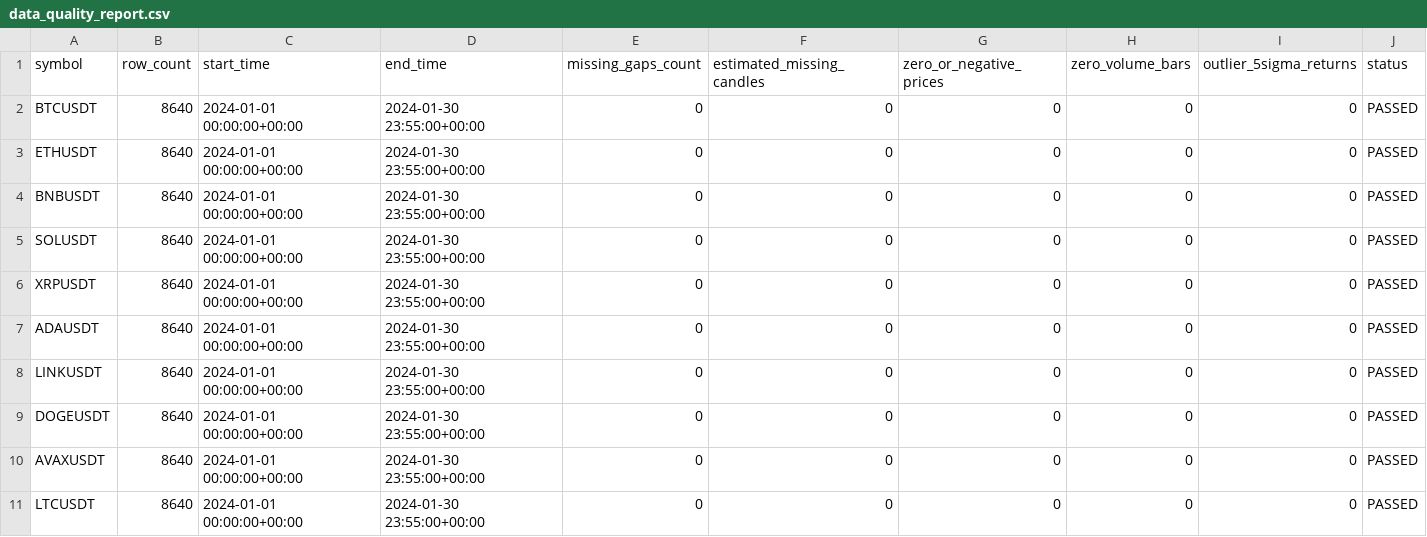
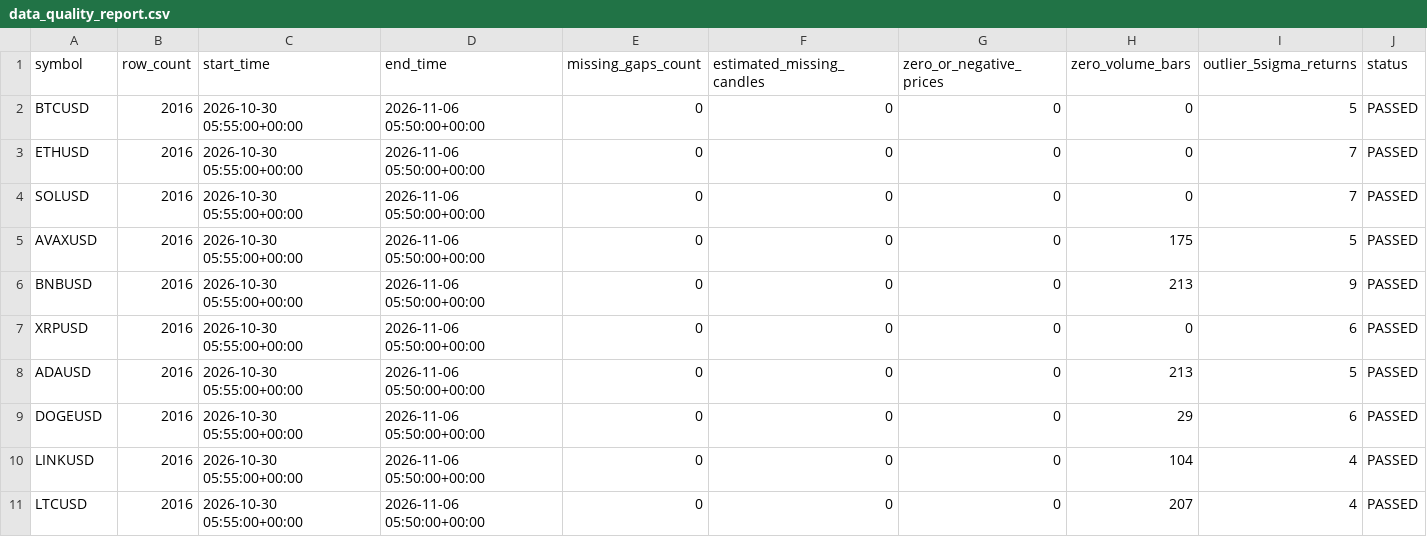
Before and after one commit to vikash21pa-wq/Dynamic_Cointegration-Based_Statistical-_arbitrage, a CSV file: data/processed/data_quality_report.csv, drawn as a sheet.

```diff
--- a/data/processed/data_quality_report.csv
+++ b/data/processed/data_quality_report.csv
@@ -1,11 +1,11 @@
 symbol,row_count,start_time,end_time,missing_gaps_count,estimated_missing_candles,zero_or_negative_prices,zero_volume_bars,outlier_5sigma_returns,status
-BTCUSDT,8640,2024-01-01 00:00:00+00:00,2024-01-30 23:55:00+00:00,0,0,0,0,0,PASSED
-ETHUSDT,8640,2024-01-01 00:00:00+00:00,2024-01-30 23:55:00+00:00,0,0,0,0,0,PASSED
-BNBUSDT,8640,2024-01-01 00:00:00+00:00,2024-01-30 23:55:00+00:00,0,0,0,0,0,PASSED
-SOLUSDT,8640,2024-01-01 00:00:00+00:00,2024-01-30 23:55:00+00:00,0,0,0,0,0,PASSED
-XRPUSDT,8640,2024-01-01 00:00:00+00:00,2024-01-30 23:55:00+00:00,0,0,0,0,0,PASSED
-ADAUSDT,8640,2024-01-01 00:00:00+00:00,2024-01-30 23:55:00+00:00,0,0,0,0,0,PASSED
-LINKUSDT,8640,2024-01-01 00:00:00+00:00,2024-01-30 23:55:00+00:00,0,0,0,0,0,PASSED
-DOGEUSDT,8640,2024-01-01 00:00:00+00:00,2024-01-30 23:55:00+00:00,0,0,0,0,0,PASSED
-AVAXUSDT,8640,2024-01-01 00:00:00+00:00,2024-01-30 23:55:00+00:00,0,0,0,0,0,PASSED
-LTCUSDT,8640,2024-01-01 00:00:00+00:00,2024-01-30 23:55:00+00:00,0,0,0,0,0,PASSED
+BTCUSD,2016,2026-10-30 05:55:00+00:00,2026-11-06 05:50:00+00:00,0,0,0,0,5,PASSED
+ETHUSD,2016,2026-10-30 05:55:00+00:00,2026-11-06 05:50:00+00:00,0,0,0,0,7,PASSED
+SOLUSD,2016,2026-10-30 05:55:00+00:00,2026-11-06 05:50:00+00:00,0,0,0,0,7,PASSED
+AVAXUSD,2016,2026-10-30 05:55:00+00:00,2026-11-06 05:50:00+00:00,0,0,0,175,5,PASSED
+BNBUSD,2016,2026-10-30 05:55:00+00:00,2026-11-06 05:50:00+00:00,0,0,0,213,9,PASSED
+XRPUSD,2016,2026-10-30 05:55:00+00:00,2026-11-06 05:50:00+00:00,0,0,0,0,6,PASSED
+ADAUSD,2016,2026-10-30 05:55:00+00:00,2026-11-06 05:50:00+00:00,0,0,0,213,5,PASSED
+DOGEUSD,2016,2026-10-30 05:55:00+00:00,2026-11-06 05:50:00+00:00,0,0,0,29,6,PASSED
+LINKUSD,2016,2026-10-30 05:55:00+00:00,2026-11-06 05:50:00+00:00,0,0,0,104,4,PASSED
+LTCUSD,2016,2026-10-30 05:55:00+00:00,2026-11-06 05:50:00+00:00,0,0,0,207,4,PASSED
```
Also changed, not shown: data/processed/experiment_001_comparison.csv, results/experiment_001_comparison.csv, 19 other files.
